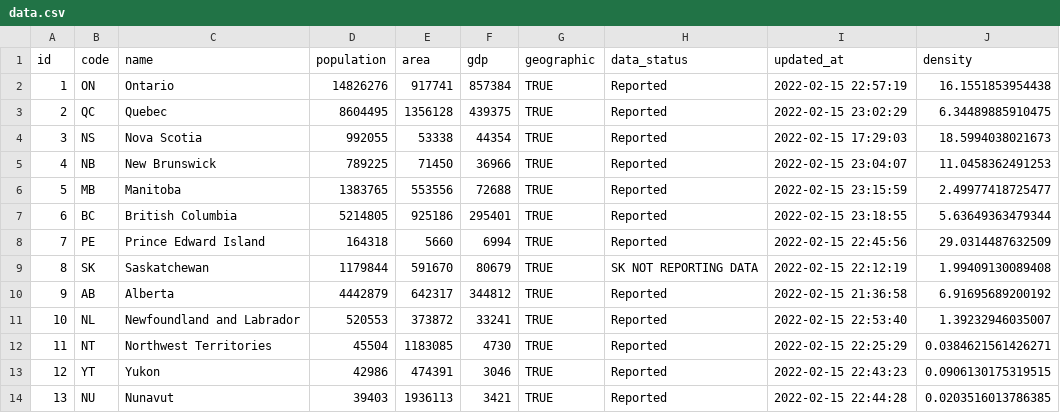
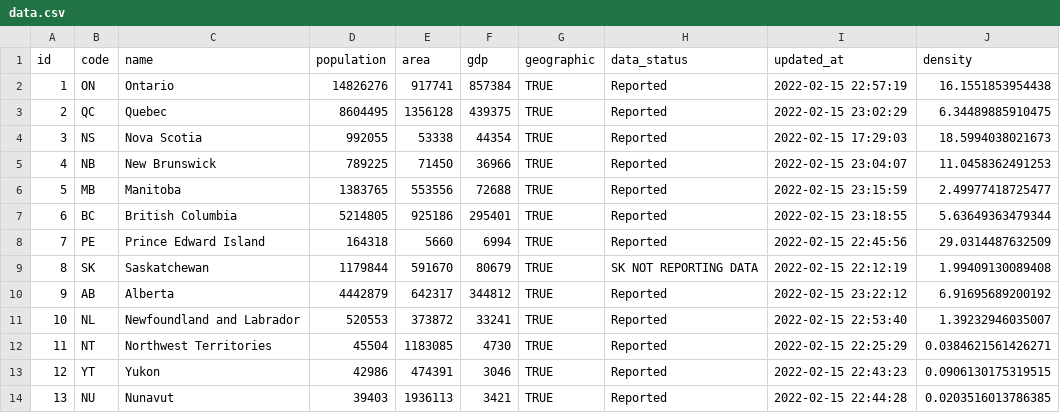
Before and after one commit to taylordunn/canadacoviddata, a CSV file: data-raw/provinces/data.csv, drawn as a sheet.

```diff
--- a/data-raw/provinces/data.csv
+++ b/data-raw/provinces/data.csv
@@ -9,3 +9,3 @@
 8,"SK","Saskatchewan",1179844,591670,80679,TRUE,"SK NOT REPORTING DATA","2022-02-15 22:12:19",1.99409130089408
-9,"AB","Alberta",4442879,642317,344812,TRUE,"Reported","2022-02-15 21:36:58",6.91695689200192
+9,"AB","Alberta",4442879,642317,344812,TRUE,"Reported","2022-02-15 23:22:12",6.91695689200192
 10,"NL","Newfoundland and Labrador",520553,373872,33241,TRUE,"Reported","2022-02-15 22:53:40",1.39232946035007
```
Also changed, not shown: 1 other file.
